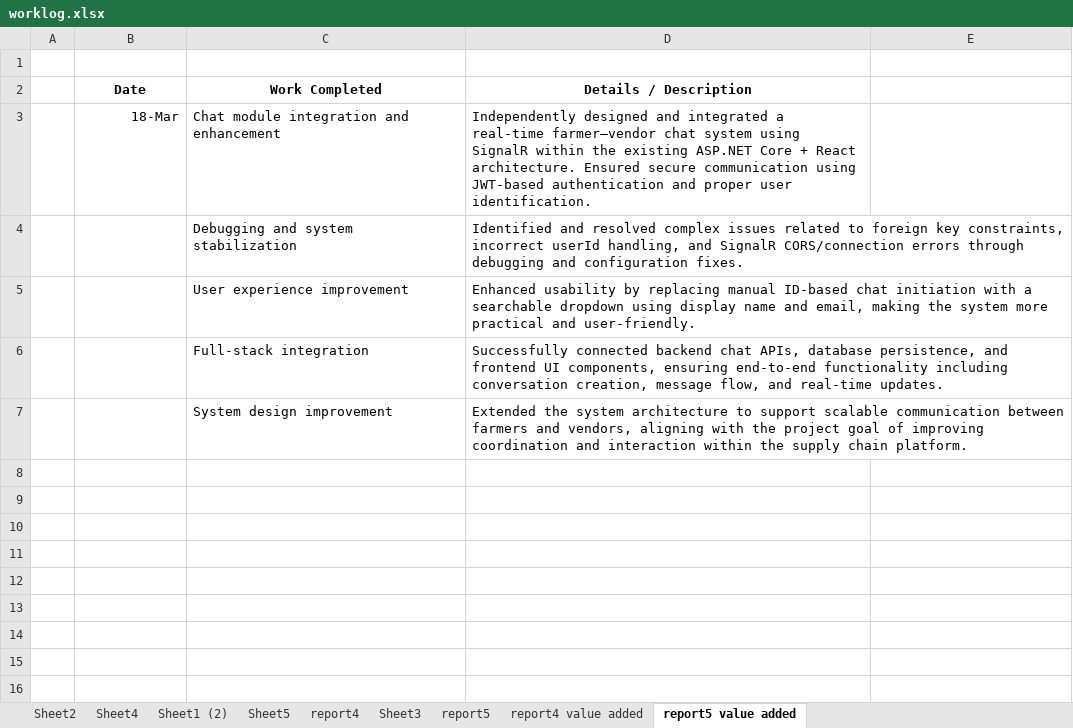
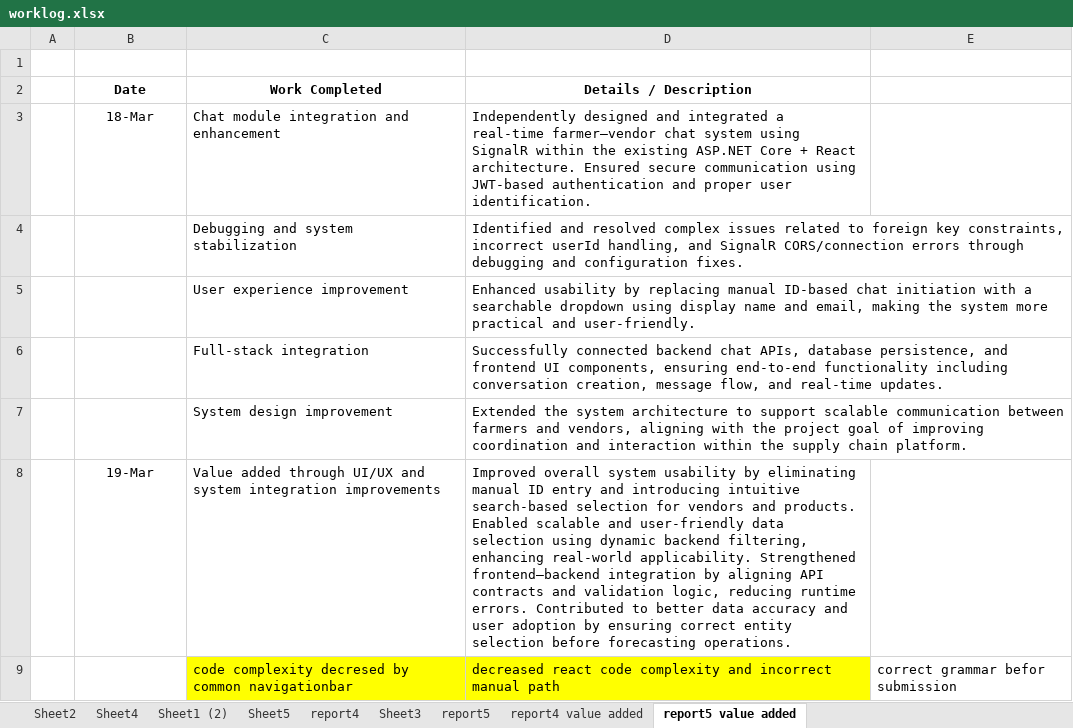
Before and after one commit to maneeshaprs-rgb/W26_4495_S3_ManeeshaE, an Excel workbook: ReportsAndDocuments/worklog.xlsx, sheet report5 value added, drawn as a sheet; values as stored, in another font and other column widths than the file's, no borders; the diff names each change by its address in the sheet, - before the commit and + after, or states it on an @@ line.

Commit message:
worklog update

```diff
--- a/ReportsAndDocuments/worklog.xlsx (sheet report5 value added)
+++ b/ReportsAndDocuments/worklog.xlsx (sheet report5 value added)
-B3 alignment: right
+B3 alignment: center
+row 8:  | 19-Mar | Value added through UI/UX and system integration improvements | Improved overall system usability by eliminating manual ID entry and introducing intuitive search-based selection for vendors and products. Enabled scalable and user-friendly data selection using dynamic backend filtering, enhancing real-world applicability. Strengthened frontend–backend integration by aligning API contracts and validation logic, reducing runtime errors. Contributed to better data accuracy and user adoption by ensuring correct entity selection before forecasting operations.
+row 9:  |  | code complexity decresed by common navigationbar | decreased react code complexity and incorrect manual path | correct grammar befor submission
```
Also changed, not shown: sheet report5.
